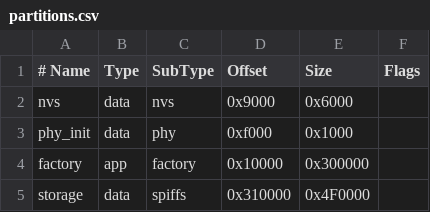
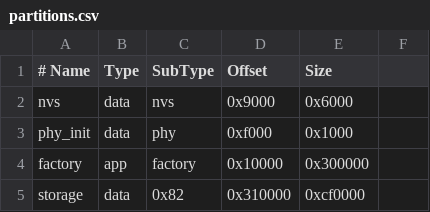
Before and after one commit to Riti0208/sb3tab, a CSV file: partitions.csv, drawn as a sheet; the diff names each change by its address in the sheet, - before the commit and + after, or states it on an @@ line.

```diff
--- a/partitions.csv
+++ b/partitions.csv
-F1: Flags
+F1: (empty)
-C5 (SubType): spiffs
+C5 (SubType): 0x82
-E5 (Size): 0x4F0000
+E5 (Size): 0xcf0000
```
Also changed, not shown: 30 other files.
